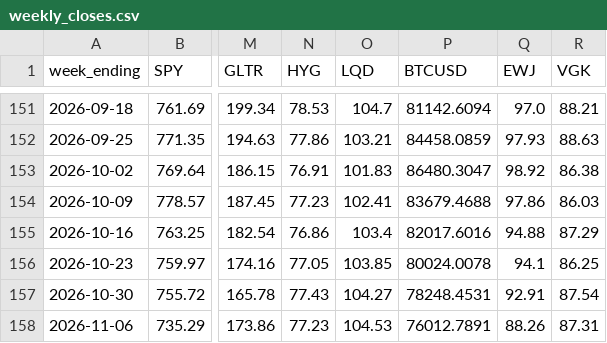
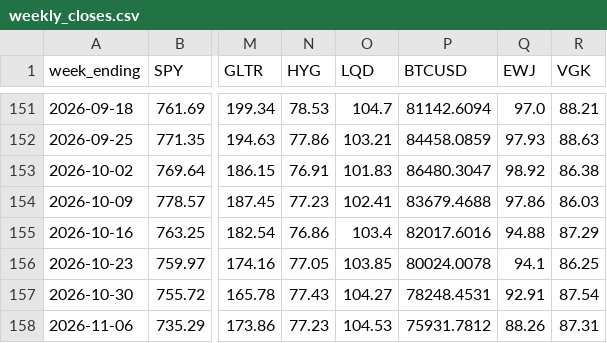
Before and after one commit to 8wy88kzpj9-pixel/hull-price-pipeline, a CSV file: data/weekly_closes.csv, drawn as a sheet; only a part is shown, gaps mark what is left out; the diff names each change by its address in the sheet, - before the commit and + after, or states it on an @@ line.

```diff
--- a/data/weekly_closes.csv
+++ b/data/weekly_closes.csv
-P158 (BTCUSD): 76012.7891
+P158 (BTCUSD): 75931.7812
```
Also changed, not shown: data/hull3d.csv, data/hull_weekly.csv, 2 other files.
